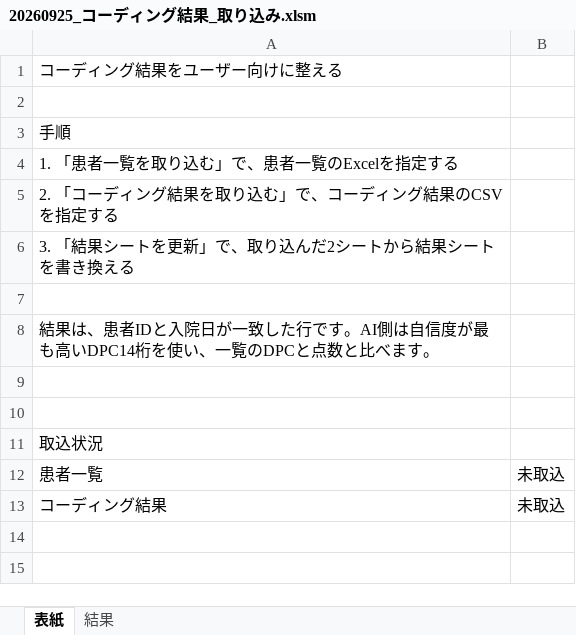
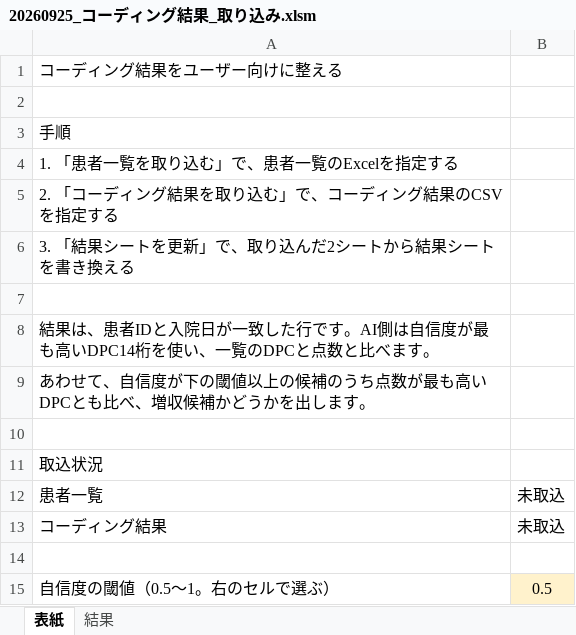
Before and after one commit to juny4294-droid/aipm_v0, an Excel workbook: Flow/202609/2026-09-25/AIDPC_アウトプットファイル設計/20260925_コーディング結果_取り込み.xlsm, sheet 表紙, drawn as a sheet; values as stored, in another font and other column widths than the file's, no borders; charts and pictures not drawn; the diff names each change by its address in the sheet, - before the commit and + after, or states it on an @@ line.

```diff
--- a/Flow/202609/2026-09-25/AIDPC_アウトプットファイル設計/20260925_コーディング結果_取り込み.xlsm (sheet 表紙)
+++ b/Flow/202609/2026-09-25/AIDPC_アウトプットファイル設計/20260925_コーディング結果_取り込み.xlsm (sheet 表紙)
-A9: (empty)
+A9: あわせて、自信度が下の閾値以上の候補のうち点数が最も高いDPCとも比べ、増収候補かどうかを出します。
+row 14: (empty)
+row 15: 自信度の閾値（0.5〜1。右のセルで選ぶ） | 0.5
```
Also changed, not shown: Flow/202609/2026-09-25/AIDPC_アウトプットファイル設計/sample_コーディング結果_取り込み.xlsm, 2 other files.
